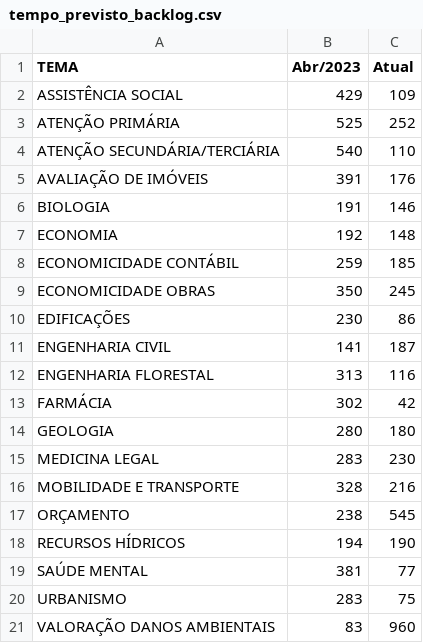
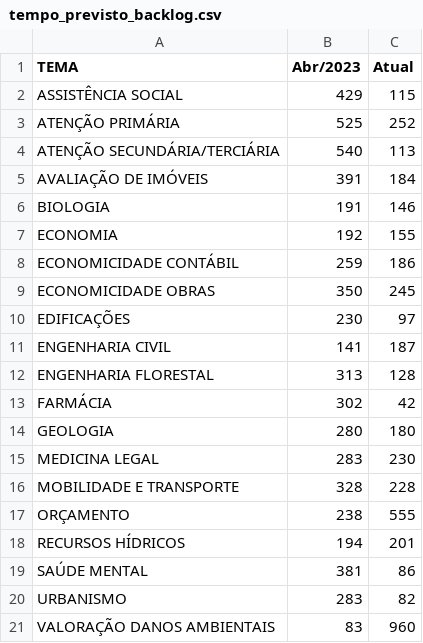
Before and after one commit to pedropaixaomprj/datawrapper-gate, a CSV file: tempo_previsto_backlog.csv, drawn as a sheet.

Commit message:
Dados de acervo atualizados

```diff
--- a/tempo_previsto_backlog.csv
+++ b/tempo_previsto_backlog.csv
@@ -1,13 +1,13 @@
 TEMA,Abr/2023,Atual
-ASSISTÊNCIA SOCIAL,429,109
+ASSISTÊNCIA SOCIAL,429,115
 ATENÇÃO PRIMÁRIA,525,252
-ATENÇÃO SECUNDÁRIA/TERCIÁRIA,540,110
-AVALIAÇÃO DE IMÓVEIS,391,176
+ATENÇÃO SECUNDÁRIA/TERCIÁRIA,540,113
+AVALIAÇÃO DE IMÓVEIS,391,184
 BIOLOGIA,191,146
-ECONOMIA,192,148
-ECONOMICIDADE CONTÁBIL,259,185
+ECONOMIA,192,155
+ECONOMICIDADE CONTÁBIL,259,186
 ECONOMICIDADE OBRAS,350,245
-EDIFICAÇÕES,230,86
+EDIFICAÇÕES,230,97
 ENGENHARIA CIVIL,141,187
-ENGENHARIA FLORESTAL,313,116
+ENGENHARIA FLORESTAL,313,128
 FARMÁCIA,302,42
@@ -15,7 +15,7 @@ GEOLOGIA,280,180
 MEDICINA LEGAL,283,230
-MOBILIDADE E TRANSPORTE,328,216
-ORÇAMENTO,238,545
-RECURSOS HÍDRICOS,194,190
-SAÚDE MENTAL,381,77
-URBANISMO,283,75
+MOBILIDADE E TRANSPORTE,328,228
+ORÇAMENTO,238,555
+RECURSOS HÍDRICOS,194,201
+SAÚDE MENTAL,381,86
+URBANISMO,283,82
 VALORAÇÃO DANOS AMBIENTAIS,83,960
```
